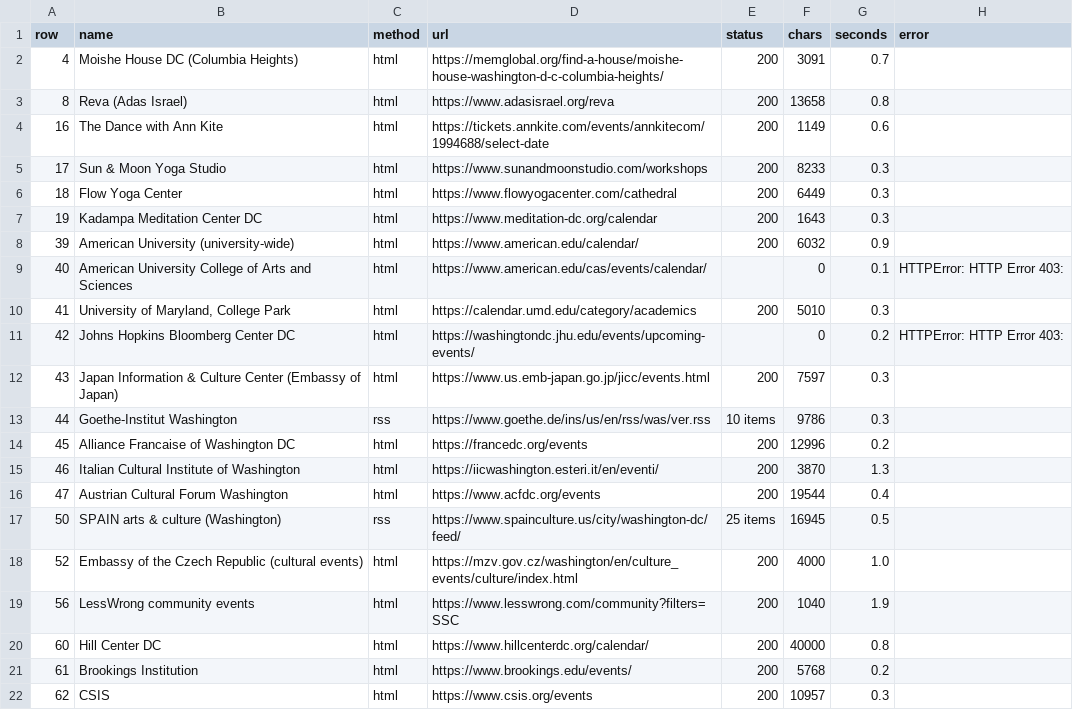
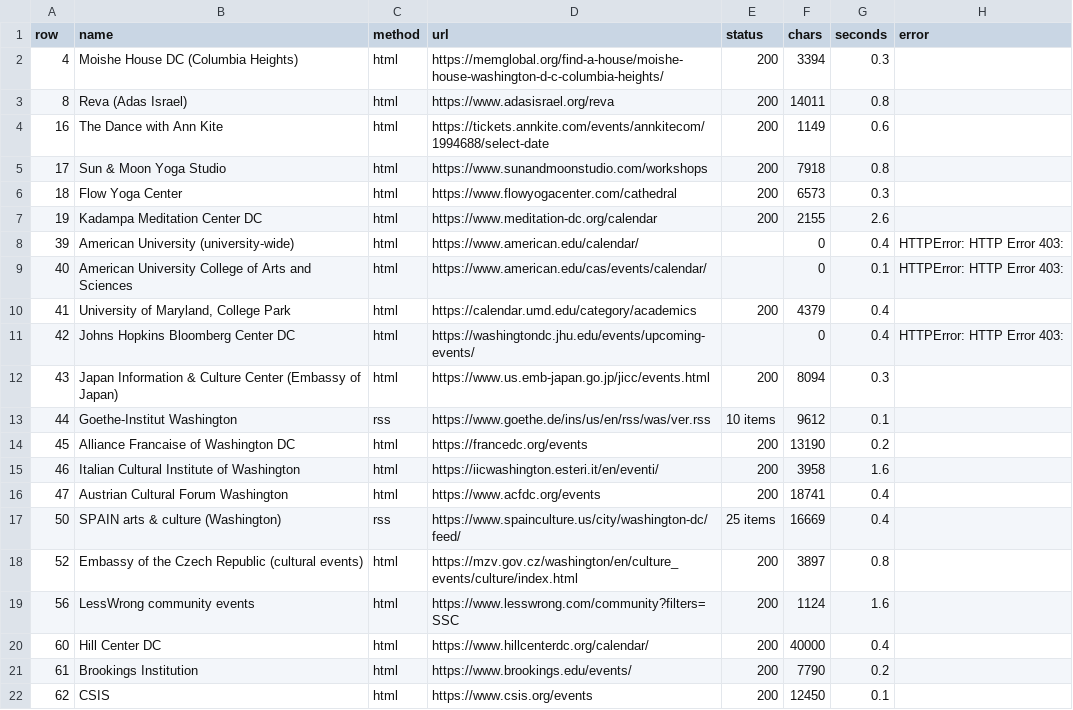
Before and after one commit to emanstof-png/event-feed, a CSV file: raw_fetch_log.csv, drawn as a sheet; only a part is shown; the diff covers the shown part only.

```diff
--- a/raw_fetch_log.csv
+++ b/raw_fetch_log.csv
@@ -1,22 +1,22 @@
 row,name,method,url,status,chars,seconds,error
-4,Moishe House DC (Columbia Heights),html,https://memglobal.org/find-a-house/moishe-house-washington-d-c-columbia-heights/,200,3091,0.7,
-8,Reva (Adas Israel),html,https://www.adasisrael.org/reva,200,13658,0.8,
+4,Moishe House DC (Columbia Heights),html,https://memglobal.org/find-a-house/moishe-house-washington-d-c-columbia-heights/,200,3394,0.3,
+8,Reva (Adas Israel),html,https://www.adasisrael.org/reva,200,14011,0.8,
 16,The Dance with Ann Kite,html,https://tickets.annkite.com/events/annkitecom/1994688/select-date,200,1149,0.6,
-17,Sun & Moon Yoga Studio,html,https://www.sunandmoonstudio.com/workshops,200,8233,0.3,
-18,Flow Yoga Center,html,https://www.flowyogacenter.com/cathedral,200,6449,0.3,
-19,Kadampa Meditation Center DC,html,https://www.meditation-dc.org/calendar,200,1643,0.3,
-39,American University (university-wide),html,https://www.american.edu/calendar/,200,6032,0.9,
+17,Sun & Moon Yoga Studio,html,https://www.sunandmoonstudio.com/workshops,200,7918,0.8,
+18,Flow Yoga Center,html,https://www.flowyogacenter.com/cathedral,200,6573,0.3,
+19,Kadampa Meditation Center DC,html,https://www.meditation-dc.org/calendar,200,2155,2.6,
+39,American University (university-wide),html,https://www.american.edu/calendar/,,0,0.4,HTTPError: HTTP Error 403:
 40,American University College of Arts and Sciences,html,https://www.american.edu/cas/events/calendar/,,0,0.1,HTTPError: HTTP Error 403:
-41,"University of Maryland, College Park",html,https://calendar.umd.edu/category/academics,200,5010,0.3,
-42,Johns Hopkins Bloomberg Center DC,html,https://washingtondc.jhu.edu/events/upcoming-events/,,0,0.2,HTTPError: HTTP Error 403:
-43,Japan Information & Culture Center (Embassy of Japan),html,https://www.us.emb-japan.go.jp/jicc/events.html,200,7597,0.3,
-44,Goethe-Institut Washington,rss,https://www.goethe.de/ins/us/en/rss/was/ver.rss,10 items,9786,0.3,
-45,Alliance Francaise of Washington DC,html,https://francedc.org/events,200,12996,0.2,
-46,Italian Cultural Institute of Washington,html,https://iicwashington.esteri.it/en/eventi/,200,3870,1.3,
-47,Austrian Cultural Forum Washington,html,https://www.acfdc.org/events,200,19544,0.4,
-50,SPAIN arts & culture (Washington),rss,https://www.spainculture.us/city/washington-dc/feed/,25 items,16945,0.5,
-52,Embassy of the Czech Republic (cultural events),html,https://mzv.gov.cz/washington/en/culture_events/culture/index.html,200,4000,1.0,
-56,LessWrong community events,html,https://www.lesswrong.com/community?filters=SSC,200,1040,1.9,
-60,Hill Center DC,html,https://www.hillcenterdc.org/calendar/,200,40000,0.8,
-61,Brookings Institution,html,https://www.brookings.edu/events/,200,5768,0.2,
-62,CSIS,html,https://www.csis.org/events,200,10957,0.3,
+41,"University of Maryland, College Park",html,https://calendar.umd.edu/category/academics,200,4379,0.4,
+42,Johns Hopkins Bloomberg Center DC,html,https://washingtondc.jhu.edu/events/upcoming-events/,,0,0.4,HTTPError: HTTP Error 403:
+43,Japan Information & Culture Center (Embassy of Japan),html,https://www.us.emb-japan.go.jp/jicc/events.html,200,8094,0.3,
+44,Goethe-Institut Washington,rss,https://www.goethe.de/ins/us/en/rss/was/ver.rss,10 items,9612,0.1,
+45,Alliance Francaise of Washington DC,html,https://francedc.org/events,200,13190,0.2,
+46,Italian Cultural Institute of Washington,html,https://iicwashington.esteri.it/en/eventi/,200,3958,1.6,
+47,Austrian Cultural Forum Washington,html,https://www.acfdc.org/events,200,18741,0.4,
+50,SPAIN arts & culture (Washington),rss,https://www.spainculture.us/city/washington-dc/feed/,25 items,16669,0.4,
+52,Embassy of the Czech Republic (cultural events),html,https://mzv.gov.cz/washington/en/culture_events/culture/index.html,200,3897,0.8,
+56,LessWrong community events,html,https://www.lesswrong.com/community?filters=SSC,200,1124,1.6,
+60,Hill Center DC,html,https://www.hillcenterdc.org/calendar/,200,40000,0.4,
+61,Brookings Institution,html,https://www.brookings.edu/events/,200,7790,0.2,
+62,CSIS,html,https://www.csis.org/events,200,12450,0.1,
```
Also changed, not shown: 34 edited cells elsewhere in this file, 45 other files.
